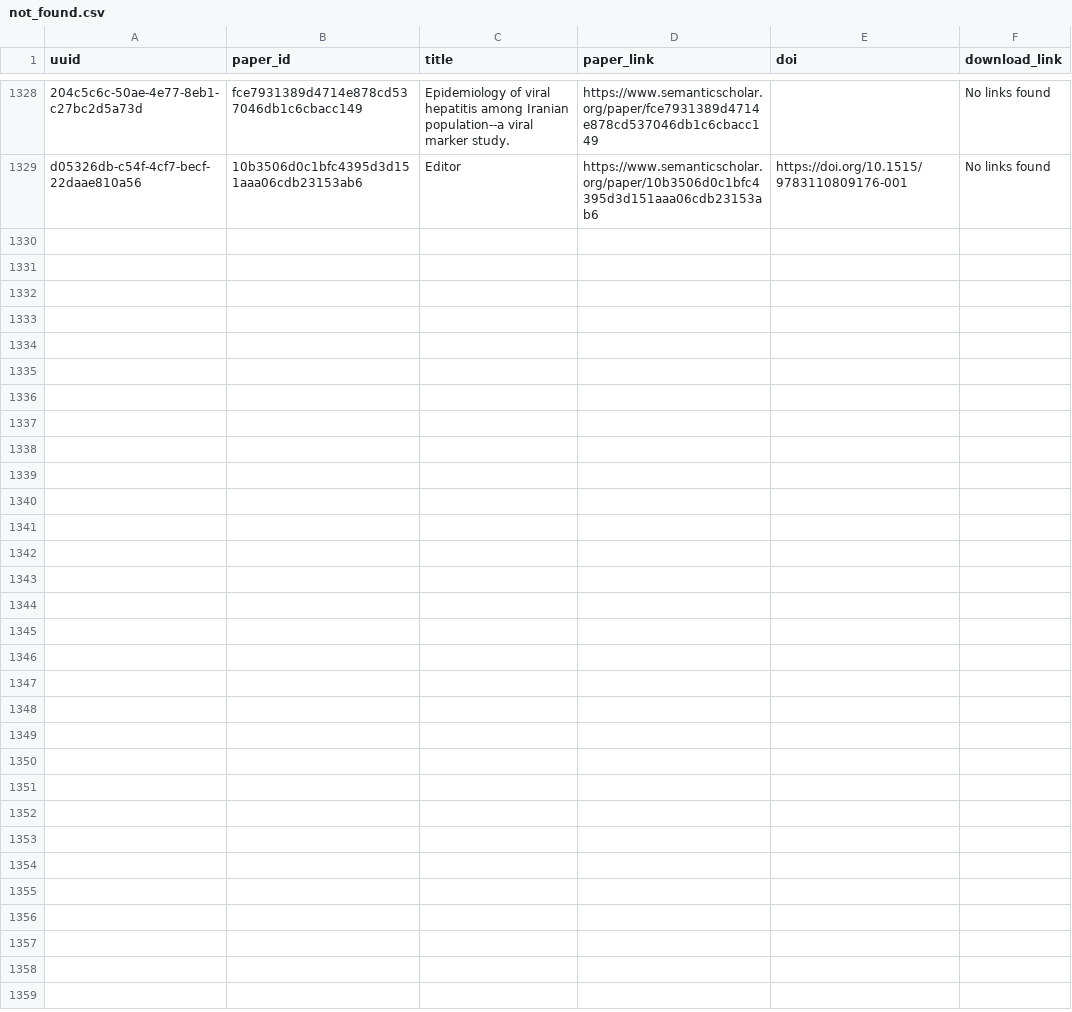
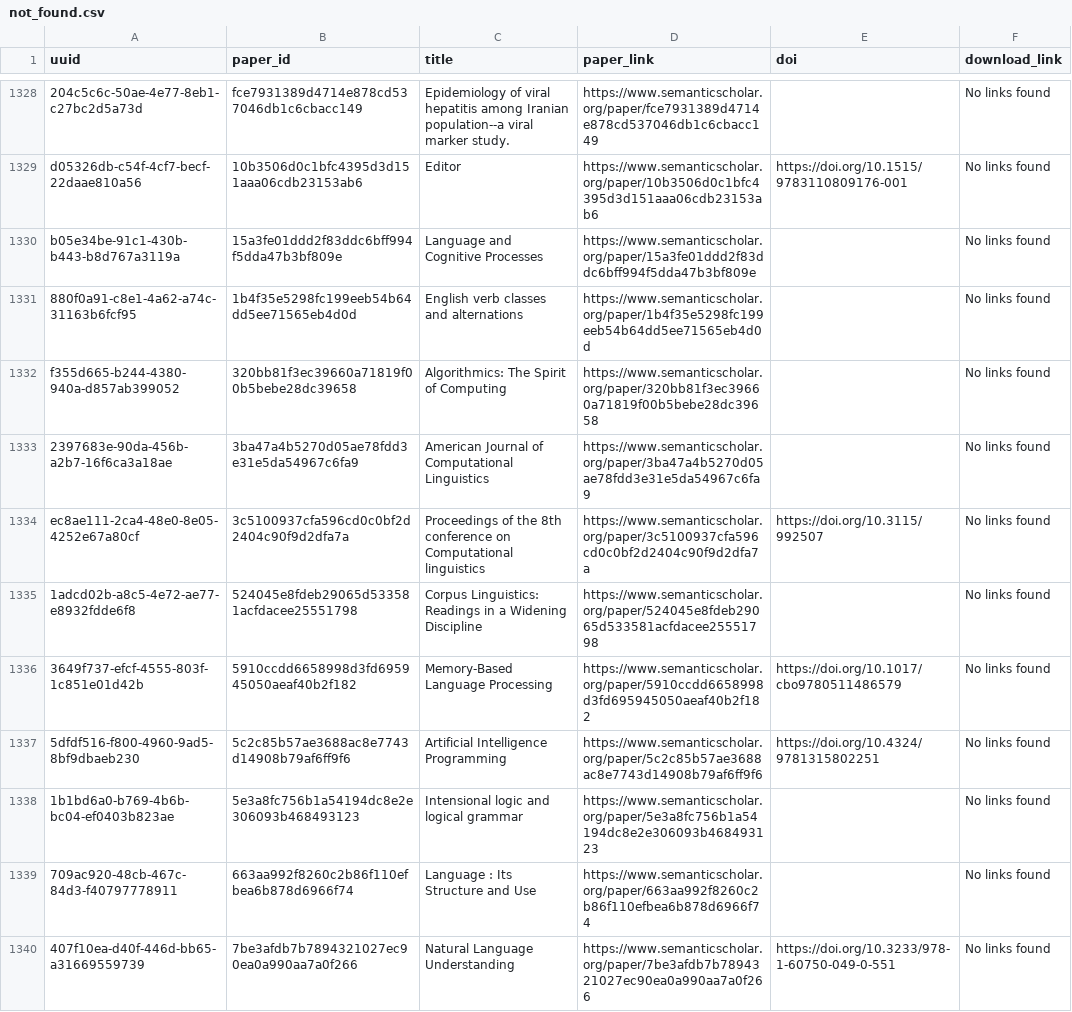
Before and after one commit to dev-SR/research-paper-downloader-pdf, a CSV file: data/info/not_found.csv, drawn as a sheet; only a part is shown, gaps mark what is left out; the diff covers the shown part only; the diff names each change by its address in the sheet, - before the commit and + after, or states it on an @@ line.

Commit message:
4198 papers downloaded

```diff
--- a/data/info/not_found.csv
+++ b/data/info/not_found.csv
+row 1330: b05e34be-91c1-430b-b443-b8d767a3119a | 15a3fe01ddd2f83ddc6bff994f5dda47b3bf809e | Language and Cognitive Processes | https://www.semanticscholar.org/paper/15a3fe01ddd2f83ddc6bff994f5dda47b3bf809e |  | No links found
+row 1331: 880f0a91-c8e1-4a62-a74c-31163b6fcf95 | 1b4f35e5298fc199eeb54b64dd5ee71565eb4d0d | English verb classes and alternations | https://www.semanticscholar.org/paper/1b4f35e5298fc199eeb54b64dd5ee71565eb4d0d |  | No links found
+row 1332: f355d665-b244-4380-940a-d857ab399052 | 320bb81f3ec39660a71819f00b5bebe28dc39658 | Algorithmics: The Spirit of Computing | https://www.semanticscholar.org/paper/320bb81f3ec39660a71819f00b5bebe28dc39658 |  | No links found
+row 1333: 2397683e-90da-456b-a2b7-16f6ca3a18ae | 3ba47a4b5270d05ae78fdd3e31e5da54967c6fa9 | American Journal of Computational Linguistics | https://www.semanticscholar.org/paper/3ba47a4b5270d05ae78fdd3e31e5da54967c6fa9 |  | No links found
+row 1334: ec8ae111-2ca4-48e0-8e05-4252e67a80cf | 3c5100937cfa596cd0c0bf2d2404c90f9d2dfa7a | Proceedings of the 8th conference on Computational linguistics | https://www.semanticscholar.org/paper/3c5100937cfa596cd0c0bf2d2404c90f9d2dfa7a | https://doi.org/10.3115/992507 | No links found
+row 1335: 1adcd02b-a8c5-4e72-ae77-e8932fdde6f8 | 524045e8fdeb29065d533581acfdacee25551798 | Corpus Linguistics: Readings in a Widening Discipline | https://www.semanticscholar.org/paper/524045e8fdeb29065d533581acfdacee25551798 |  | No links found
+row 1336: 3649f737-efcf-4555-803f-1c851e01d42b | 5910ccdd6658998d3fd695945050aeaf40b2f182 | Memory-Based Language Processing | https://www.semanticscholar.org/paper/5910ccdd6658998d3fd695945050aeaf40b2f182 | https://doi.org/10.1017/cbo9780511486579 | No links found
+row 1337: 5dfdf516-f800-4960-9ad5-8bf9dbaeb230 | 5c2c85b57ae3688ac8e7743d14908b79af6ff9f6 | Artificial Intelligence Programming | https://www.semanticscholar.org/paper/5c2c85b57ae3688ac8e7743d14908b79af6ff9f6 | https://doi.org/10.4324/9781315802251 | No links found
+row 1338: 1b1bd6a0-b769-4b6b-bc04-ef0403b823ae | 5e3a8fc756b1a54194dc8e2e306093b468493123 | Intensional logic and logical grammar | https://www.semanticscholar.org/paper/5e3a8fc756b1a54194dc8e2e306093b468493123 |  | No links found
+row 1339: 709ac920-48cb-467c-84d3-f40797778911 | 663aa992f8260c2b86f110efbea6b878d6966f74 | Language : Its Structure and Use | https://www.semanticscholar.org/paper/663aa992f8260c2b86f110efbea6b878d6966f74 |  | No links found
+row 1340: 407f10ea-d40f-446d-bb65-a31669559739 | 7be3afdb7b7894321027ec90ea0a990aa7a0f266 | Natural Language Understanding | https://www.semanticscholar.org/paper/7be3afdb7b7894321027ec90ea0a990aa7a0f266 | https://doi.org/10.3233/978-1-60750-049-0-551 | No links found
```
Also changed, not shown: 11 added rows elsewhere in this file, data/info/done.csv, data/info/errors.csv, 1 other file.
